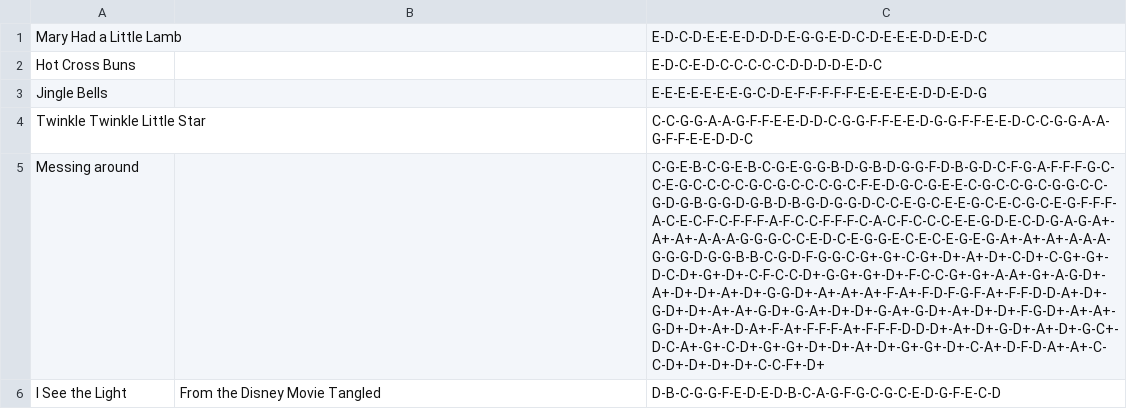
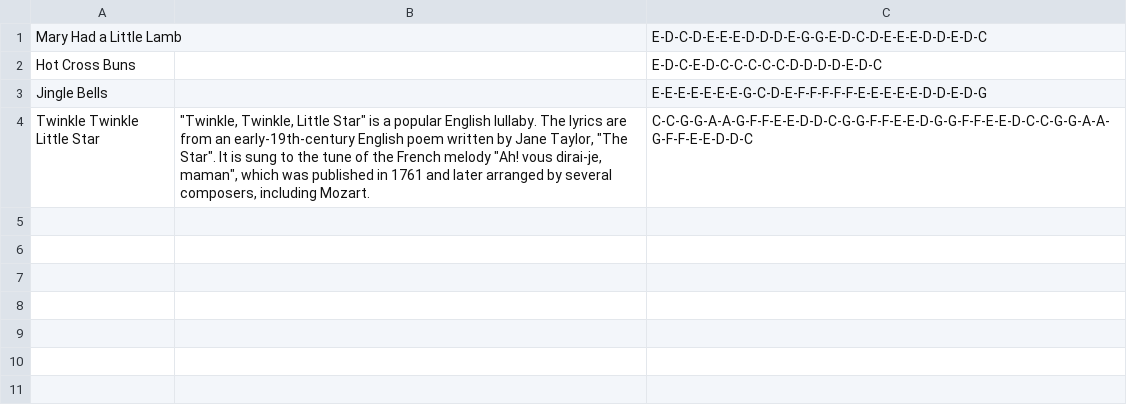
Before and after one commit to MosesGL/KEY, a CSV file: static/data/song_data.csv, drawn as a sheet; the diff names each change by its address in the sheet, - before the commit and + after, or states it on an @@ line.

```diff
--- a/static/data/song_data.csv
+++ b/static/data/song_data.csv
-B4: (empty)
+B4: "Twinkle, Twinkle, Little Star" is a popular English lullaby. The lyrics are from an early-19th-century English poem written by Jane Taylor, "The Star". It is sung to the tune of the French melody "Ah! vous dirai-je, maman", which was published in 1761 and later arranged by several composers, including Mozart.
-row 5: Messing around |  | C-G-E-B-C-G-E-B-C-G-E-G-G-B-D-G-B-D-G-G-F-D-B-G-D-C-F-G-A-F-F-F-G-C-C-E-G-C-C-C-C-G-C-G-C-C-C-G-C-F-E-D-G-C-G-E-E-C-G-C-C-G-C-G-G-C-C-G-D-G-B-G-G-D-G-B-D-B-G-D-G-G-D-C-C-E-G-C-E-E-G-C-E-C-G-C-E-G-F-F-F-A-C-E-C-F-C-F-F-F-A-F-C-C-F-F-F-C-A-C-F-C-C-C-E-E-G-D-E-C-D-G-A-G-A+-A+-A+-A-A-A-G-G-G-C-C-E-D-C-E-G-G-E-C-E-C-E-G-E-G-A+-A+-A+-A-A-A-G-G-G-D-G-G-B-B-C-G-D-F-G-G-C-G+-G+-C-G+-D+-A+-D+-C-D+-C-G+-G+-D-C-D+-G+-D+-C-F-C-C-D+-G-G+-G+-D+-F-C-C-G+-G+-A-A+-G+-A-G-D+-A+-D+-D+-A+-D+-G-G-D+-A+-A+-A+-F-A+-F-D-F-G-F-A+-F-F-D-D-A+-D+-G-D+-D+-A+-A+-G-D+-G-A+-D+-D+-G-A+-G-D+-A+-D+-D+-F-G-D+-A+-A+-G-D+-D+-A+-D-A+-F-A+-F-F-F-A+-F-F-F-D-D-D+-A+-D+-G-D+-A+-D+-G-C+-D-C-A+-G+-C-D+-G+-G+-D+-D+-A+-D+-G+-G+-D+-C-A+-D-F-D-A+-A+-C-C-D+-D+-D+-D+-C-C-F+-D+
-row 6: I See the Light | From the Disney Movie Tangled | D-B-C-G-G-F-E-D-E-D-B-C-A-G-F-G-C-G-C-E-D-G-F-E-C-D
```
Also changed, not shown: 9 other files.
